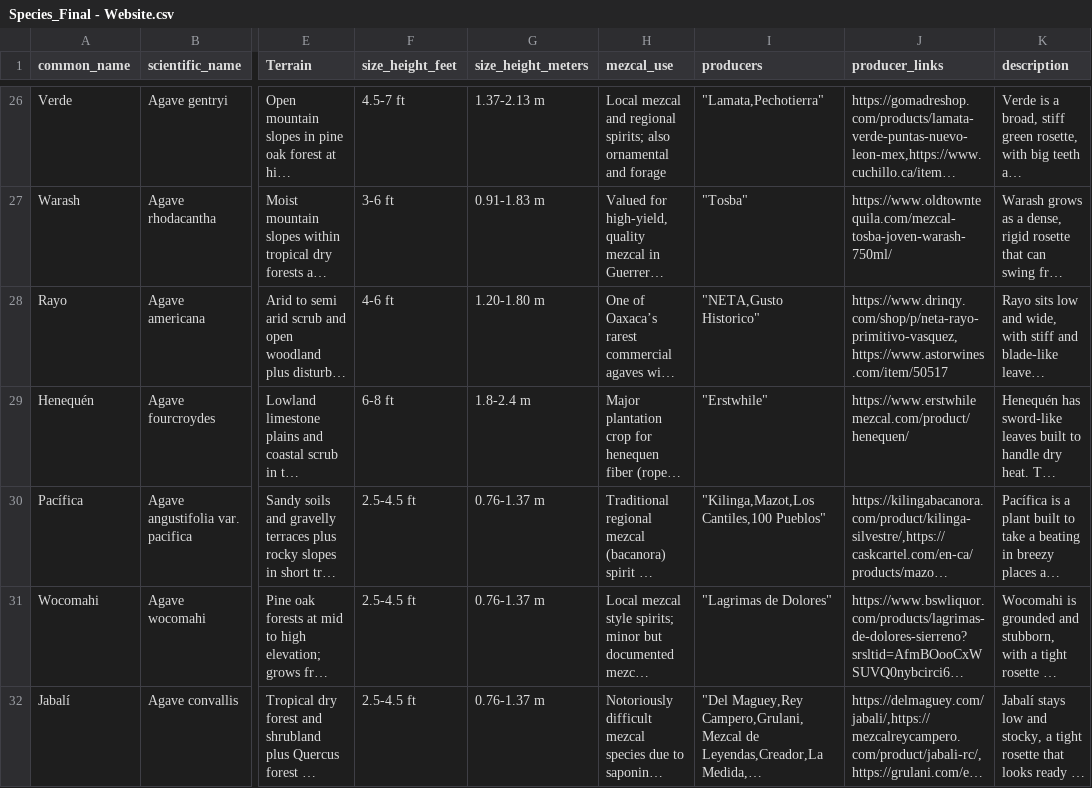
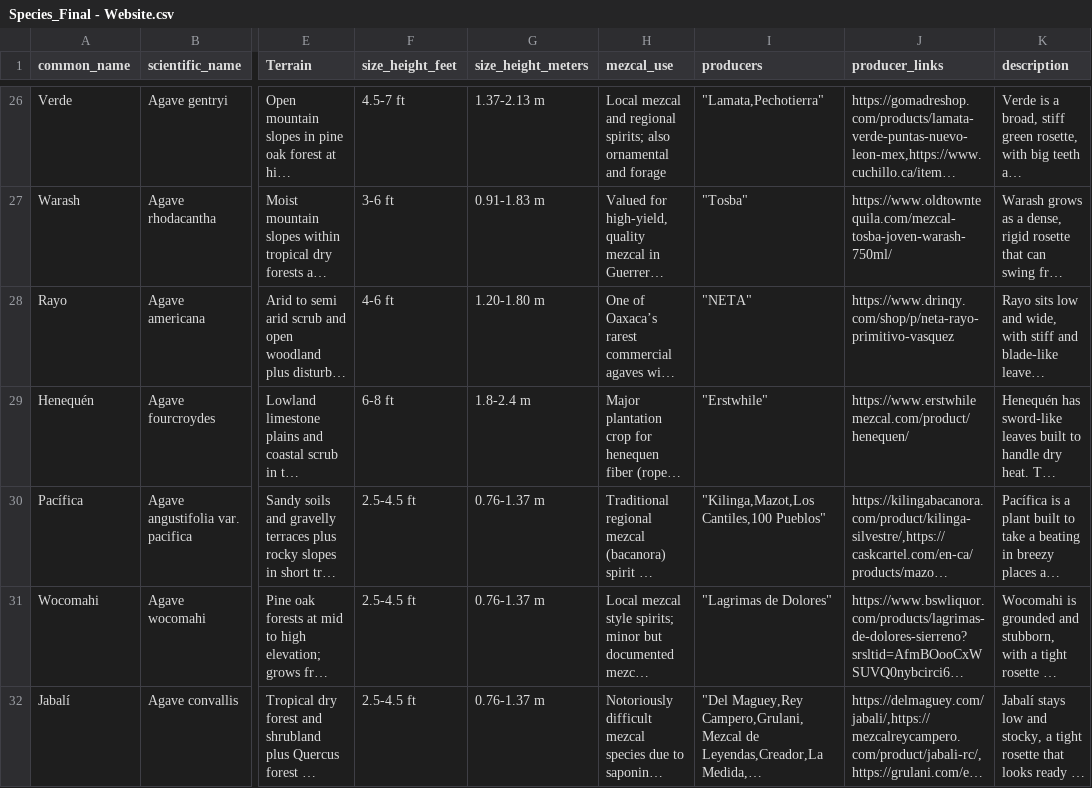
Before and after one commit to kimbersykes87-source/Mezcalomano, a CSV file: data/Species_Final - Website.csv, drawn as a sheet; only a part is shown, gaps mark what is left out; long unchanged cells end in …; the diff covers the shown part only; the diff names each change by its address in the sheet, - before the commit and + after, or states it on an @@ line.

```diff
--- a/data/Species_Final - Website.csv
+++ b/data/Species_Final - Website.csv
-I28 (producers): "NETA,Gusto Historico"
+I28 (producers): "NETA"
-J28 (producer_links): https://www.drinqy.com/shop/p/neta-rayo-primitivo-vasquez,https://www.astorwines.com/item/50517
+J28 (producer_links): https://www.drinqy.com/shop/p/neta-rayo-primitivo-vasquez
```
Also changed, not shown: 2 edited cells elsewhere in this file.
